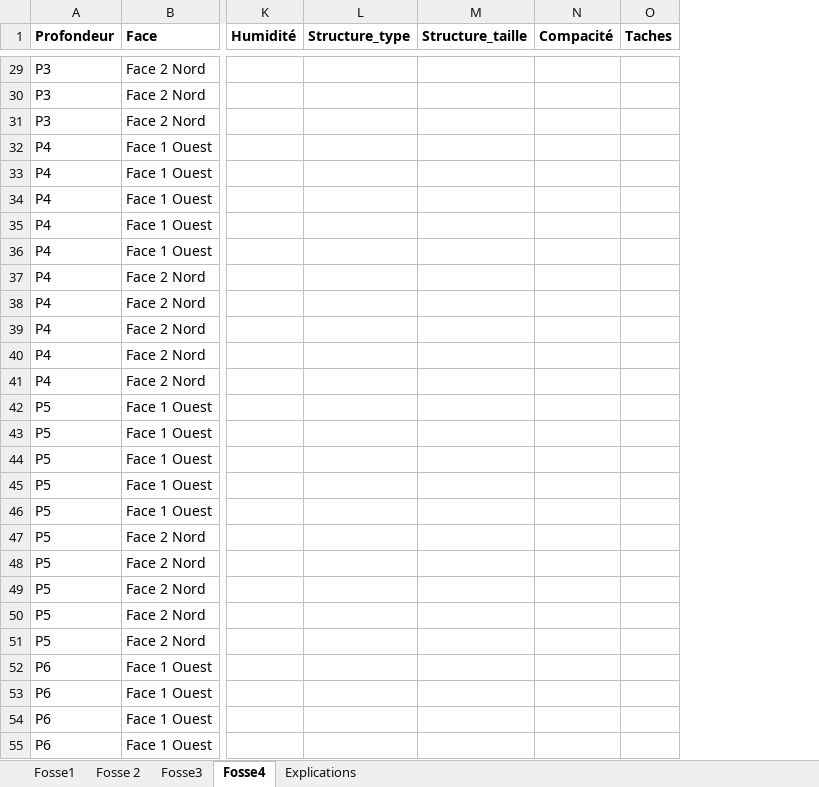
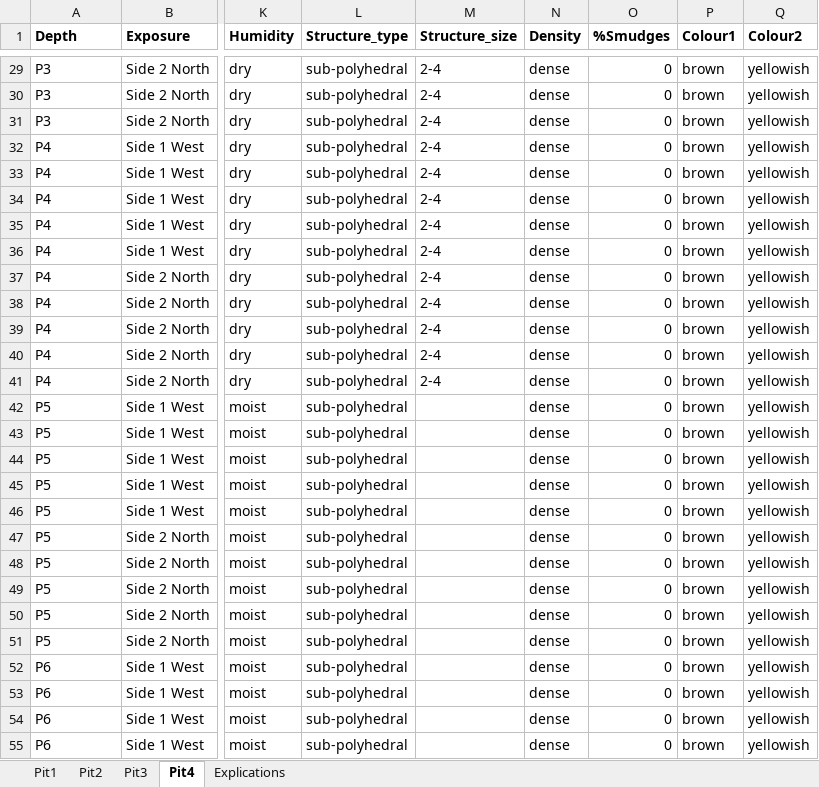
Before and after one commit to CThion/M2_EFT_projet_pedologie, an Excel workbook: Fichiers analyse/FOSSE 1-4.xlsx, sheet Pit4, drawn as a sheet; only a part is shown, gaps mark what is left out; values as stored, in another font and other column widths than the file's, no borders; removed rows and columns are numbered as before the commit, all else as after; the diff covers the shown part only; the diff names each change by its address in the sheet, - before the commit and + after, or states it on an @@ line.

Commit message:
Changes excel data sheet
names in english + entering missing data

```diff
--- a/Fichiers analyse/FOSSE 1-4.xlsx (sheet Pit4)
+++ b/Fichiers analyse/FOSSE 1-4.xlsx (sheet Pit4)
-sheet tab: Fosse1
+sheet tab: Pit1
-sheet tab: Fosse 2
+sheet tab: Pit2
-sheet tab: Fosse3
+sheet tab: Pit3
-sheet tab: Fosse4
+sheet tab: Pit4
-column B (Face), rows 29-55: Face 2 Nord | Face 2 Nord | Face 2 Nord | Face 1 Ouest | Face 1 Ouest | Face 1 Ouest | Face 1 Ouest | Face 1 Ouest | Face 2 Nord | Face 2 Nord | Face 2 Nord | Face 2 Nord | Face 2 Nord | Face 1 Ouest | Face 1 Ouest | Face 1 Ouest | Face 1 Ouest | Face 1 Ouest | Face 2 Nord | Face 2 Nord | Face 2 Nord | Face 2 Nord | Face 2 Nord | Face 1 Ouest | Face 1 Ouest | Face 1 Ouest | Face 1 Ouest
+column B (Exposure), rows 29-55: Side 2 North | Side 2 North | Side 2 North | Side 1 West | Side 1 West | Side 1 West | Side 1 West | Side 1 West | Side 2 North | Side 2 North | Side 2 North | Side 2 North | Side 2 North | Side 1 West | Side 1 West | Side 1 West | Side 1 West | Side 1 West | Side 2 North | Side 2 North | Side 2 North | Side 2 North | Side 2 North | Side 1 West | Side 1 West | Side 1 West | Side 1 West
-column K (Humidité), empty
+column K (Humidity), rows 29-55: dry | dry | dry | dry | dry | dry | dry | dry | dry | dry | dry | dry | dry | moist | moist | moist | moist | moist | moist | moist | moist | moist | moist | moist | moist | moist | moist
-column M (Structure_taille), empty
-column N (Compacité), empty
-column O (Taches), empty
+column M (Structure_size), rows 29-41: all 2-4
+column N (Density), rows 29-55: all dense
+column O (%Smudges), rows 29-55: all 0
+column P (Colour1), rows 29-55: all brown
+column Q (Colour2), rows 29-55: all yellowish
-A1: Profondeur
+A1: Depth
-L29:L55 (Structure_type): (empty)
+L29:L55 (Structure_type): sub-polyhedral
```
Also changed, not shown: 76 edited cells elsewhere in this sheet, sheet Pit1, sheet Pit3, sheet Pit2, sheet Explications, 24 other files.
